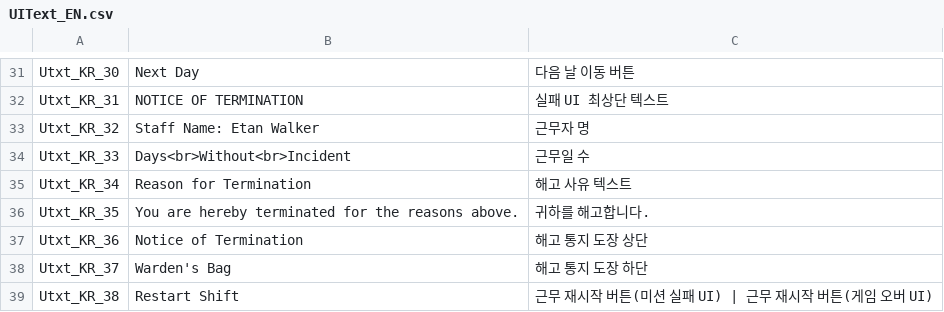
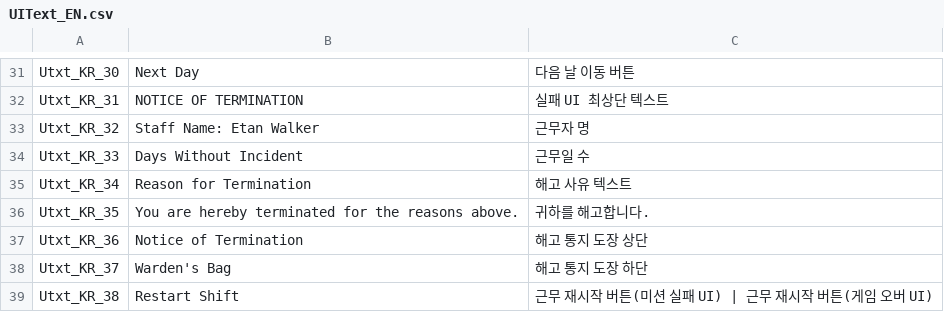
Before and after one commit to whoman4233/CanISleepTonightProject, a CSV file: Assets/07_Data/03_CSV/UIText_EN.csv, drawn as a sheet; only a part is shown, gaps mark what is left out.

Commit message:
chore: 영어 글자 UI 벗어남 문제 해결
─ 미션 실패 시 Days Without Incident 글자와 숫자 겹침 문제 해결
└ 해당 내용 CSV에도 반영 후 SO 파일도 직접 수정했음
─ 미션 02 영어 텍스트 CSV 파일에 <br> 적용되어 있음에도 줄바꿈 안 된 문제 발견
└ SO 파일 직접 수정했음

```diff
--- a/Assets/07_Data/03_CSV/UIText_EN.csv
+++ b/Assets/07_Data/03_CSV/UIText_EN.csv
@@ -33,3 +33,3 @@ Utxt_KR_31,NOTICE OF TERMINATION,실패 UI 최상단 텍스트
 Utxt_KR_32,Staff Name: Etan Walker,근무자 명
-Utxt_KR_33,Days<br>Without<br>Incident,근무일 수
+Utxt_KR_33,Days Without Incident,근무일 수
 Utxt_KR_34,Reason for Termination,해고 사유 텍스트
```
Also changed, not shown: 3 other files.
